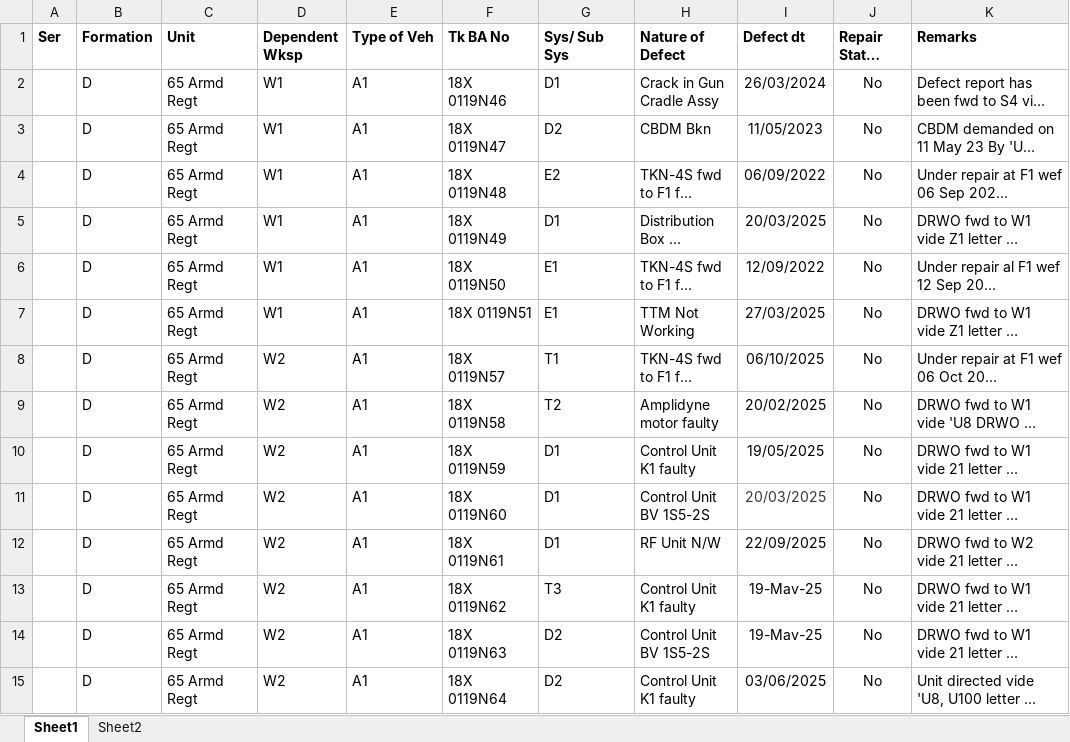
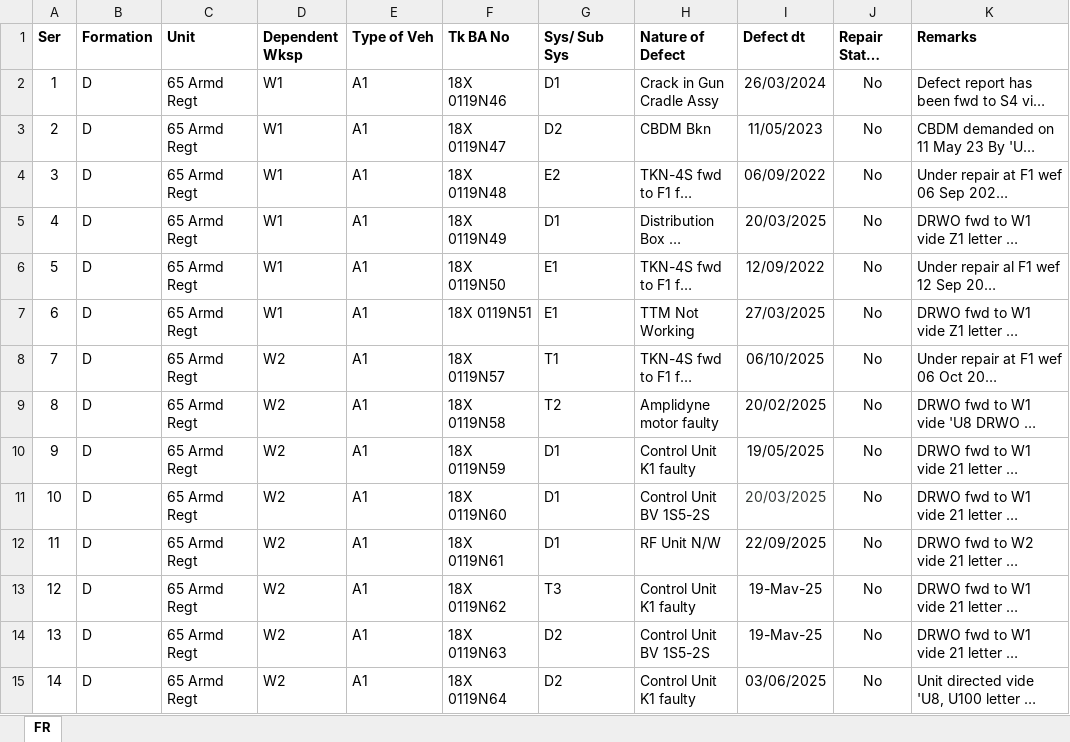
Before and after one commit to aptsoftware-git/fwDemo, an Excel workbook: data/FRS_cleaned/Dec/Fmn D Dec/WorkOrderLocal_Dec 2025 D.xlsx, sheet FR, drawn as a sheet; only a part is shown; long unchanged cells end in …; values as stored, in another font and other column widths than the file's, no borders; the diff covers the shown part only; the diff names each change by its address in the sheet, - before the commit and + after, or states it on an @@ line.

Commit message:
Add FR as the sheet name

```diff
--- a/data/FRS_cleaned/Dec/Fmn D Dec/WorkOrderLocal_Dec 2025 D.xlsx (sheet FR)
+++ b/data/FRS_cleaned/Dec/Fmn D Dec/WorkOrderLocal_Dec 2025 D.xlsx (sheet FR)
-sheet tab: Sheet1
+sheet tab: FR
-sheet tab: Sheet2
-A2 (Ser): (empty)
+A2 (Ser): 1
-A3 (Ser): (empty)
+A3 (Ser): 2
-A4 (Ser): (empty)
+A4 (Ser): 3
-A5 (Ser): (empty)
+A5 (Ser): 4
-A6 (Ser): (empty)
+A6 (Ser): 5
-A7 (Ser): (empty)
+A7 (Ser): 6
-A8 (Ser): (empty)
+A8 (Ser): 7
-A9 (Ser): (empty)
+A9 (Ser): 8
-A10 (Ser): (empty)
+A10 (Ser): 9
-A11 (Ser): (empty)
+A11 (Ser): 10
-A12 (Ser): (empty)
+A12 (Ser): 11
-A13 (Ser): (empty)
+A13 (Ser): 12
-A14 (Ser): (empty)
+A14 (Ser): 13
-A15 (Ser): (empty)
+A15 (Ser): 14
```
Also changed, not shown: 21 edited cells elsewhere in this sheet, data/FRS_cleaned/Nov/Fmn D Nov/WorkOrderLocal_Nov 2025 D.xlsx.
